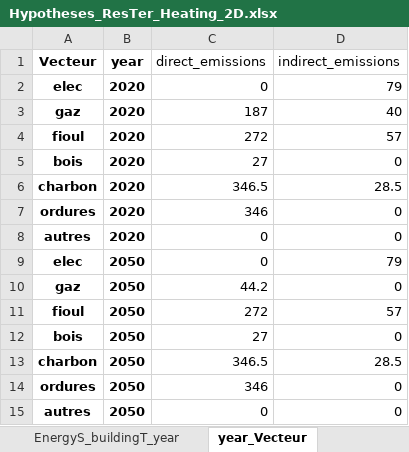
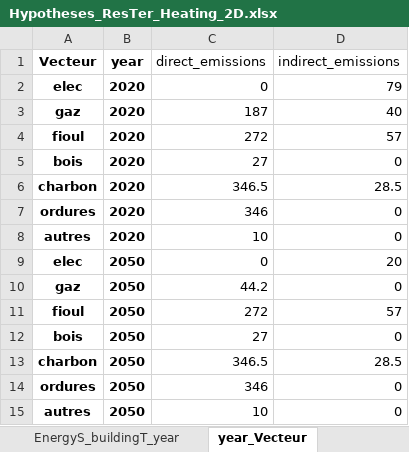
Before and after one commit to robingirard/Energy-Alternatives-Planning, an Excel workbook: Models/Prospective_conso/data/Hypotheses_ResTer_Heating_2D.xlsx, sheet year_Vecteur, drawn as a sheet; values as stored, in another font and other column widths than the file's, no borders; the diff names each change by its address in the sheet, - before the commit and + after, or states it on an @@ line.

```diff
--- a/Models/Prospective_conso/data/Hypotheses_ResTer_Heating_2D.xlsx (sheet year_Vecteur)
+++ b/Models/Prospective_conso/data/Hypotheses_ResTer_Heating_2D.xlsx (sheet year_Vecteur)
-C8 (direct_emissions): 0
+C8 (direct_emissions): 10
-D9 (indirect_emissions): 79
+D9 (indirect_emissions): 20
-C15 (direct_emissions): 0
+C15 (direct_emissions): 10
```
Also changed, not shown: sheet retrofit_Transition, sheet EnergyS_buildingT_year, sheet Energy_source_year, other sheet tabs, 2 other files.
